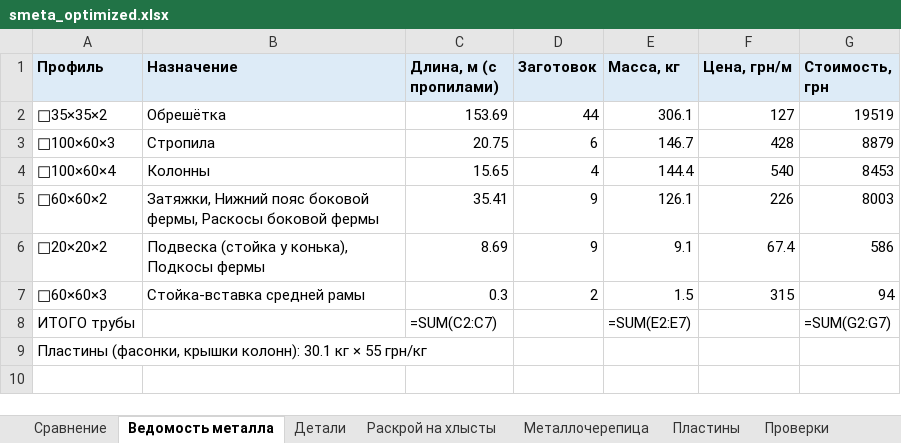
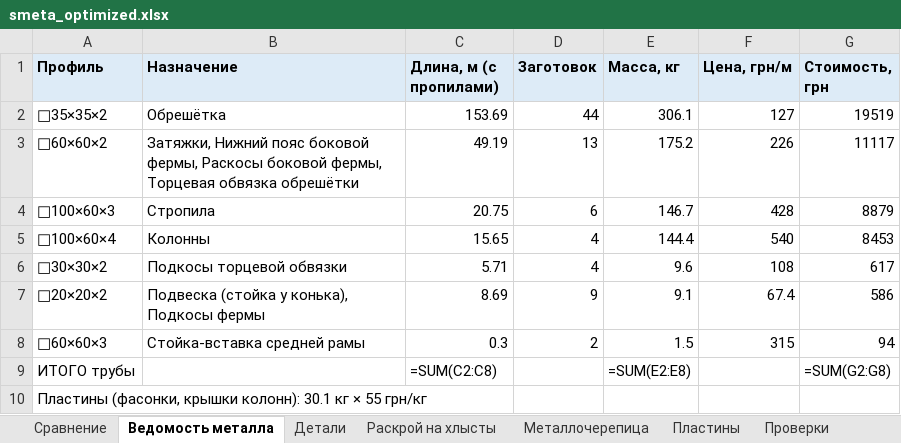
Before and after one commit to amazon-ua/drop_it, an Excel workbook: output/smeta_optimized.xlsx, sheet Ведомость металла, drawn as a sheet; values as stored, in another font and other column widths than the file's, no borders; formulas without a stored value are shown as written; removed rows and columns are numbered as before the commit, all else as after; the diff names each change by its address in the sheet, - before the commit and + after, or states it on an @@ line.

```diff
--- a/output/smeta_optimized.xlsx (sheet Ведомость металла)
+++ b/output/smeta_optimized.xlsx (sheet Ведомость металла)
+row 3: □60×60×2 | Затяжки, Нижний пояс боковой фермы, Раскосы боковой фермы, Торцевая обвязка обрешётки | 49.19 | 13 | 175.2 | 226 | 11117
-row 5: □60×60×2 | Затяжки, Нижний пояс боковой фермы, Раскосы боковой фермы | 35.41 | 9 | 126.1 | 226 | 8003
+row 6: □30×30×2 | Подкосы торцевой обвязки | 5.71 | 4 | 9.6 | 108 | 617
-C9 (Длина, м (с пропилами)): =SUM(C2:C7)
+C9 (Длина, м (с пропилами)): =SUM(C2:C8)
-E9 (Масса, кг): =SUM(E2:E7)
+E9 (Масса, кг): =SUM(E2:E8)
-G9 (Стоимость, грн): =SUM(G2:G7)
+G9 (Стоимость, грн): =SUM(G2:G8)
```
Also changed, not shown: sheet Проверки, sheet Раскрой на хлысты, sheet Детали, sheet Сравнение, 17 other files.
